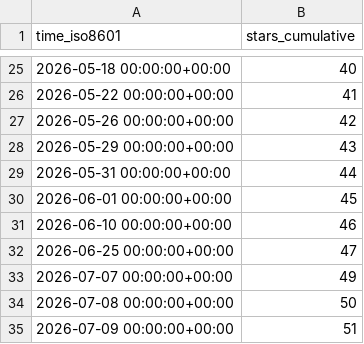
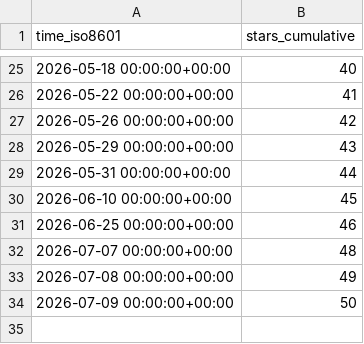
Before and after one commit to Suncuss/Suncuss-repo-stats, a CSV file: Suncuss/BirdNET-PiPy/ghrs-data/stargazers.csv, drawn as a sheet; only a part is shown, gaps mark what is left out.

```diff
--- a/Suncuss/BirdNET-PiPy/ghrs-data/stargazers.csv
+++ b/Suncuss/BirdNET-PiPy/ghrs-data/stargazers.csv
@@ -29,7 +29,6 @@ time_iso8601,stars_cumulative
 2026-05-31 00:00:00+00:00,44
-2026-06-01 00:00:00+00:00,45
-2026-06-10 00:00:00+00:00,46
-2026-06-25 00:00:00+00:00,47
-2026-07-07 00:00:00+00:00,49
-2026-07-08 00:00:00+00:00,50
-2026-07-09 00:00:00+00:00,51
+2026-06-10 00:00:00+00:00,45
+2026-06-25 00:00:00+00:00,46
+2026-07-07 00:00:00+00:00,48
+2026-07-08 00:00:00+00:00,49
+2026-07-09 00:00:00+00:00,50
```
